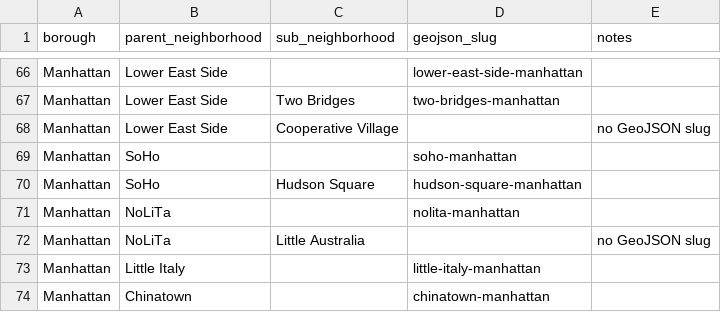
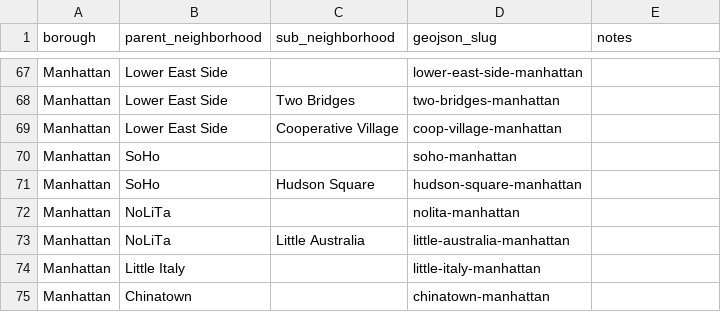
Before and after one commit to chriswhong/nyc-neighborhood-boundaries, a CSV file: src/data/hierarcical.csv, drawn as a sheet; only a part is shown, gaps mark what is left out; the diff covers the shown part only.

```diff
--- a/src/data/hierarcical.csv
+++ b/src/data/hierarcical.csv
@@ -67,3 +68,3 @@ Manhattan,Lower East Side,,lower-east-side-manhattan,
 Manhattan,Lower East Side,Two Bridges,two-bridges-manhattan,
-Manhattan,Lower East Side,Cooperative Village,,no GeoJSON slug
+Manhattan,Lower East Side,Cooperative Village,coop-village-manhattan,
 Manhattan,SoHo,,soho-manhattan,
@@ -71,3 +72,3 @@ Manhattan,SoHo,Hudson Square,hudson-square-manhattan,
 Manhattan,NoLiTa,,nolita-manhattan,
-Manhattan,NoLiTa,Little Australia,,no GeoJSON slug
+Manhattan,NoLiTa,Little Australia,little-australia-manhattan,
 Manhattan,Little Italy,,little-italy-manhattan,
```
Also changed, not shown: 1 added row and 40 edited cells elsewhere in this file, 7 other files.
